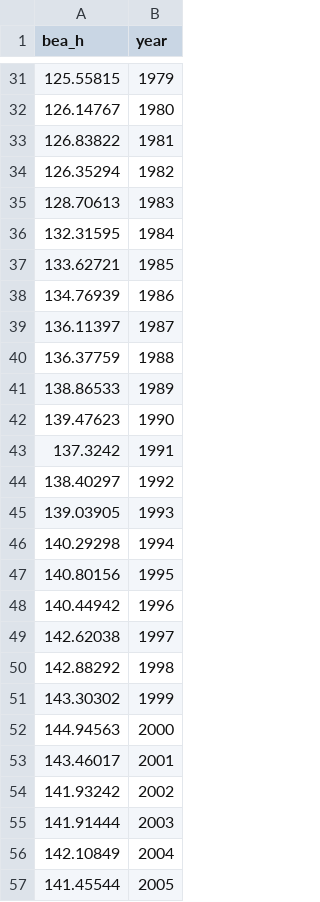
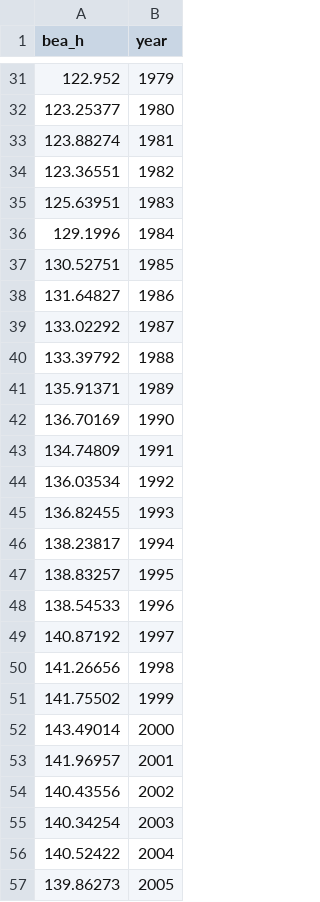
Before and after one commit to dvollrath/dvollrath.github.io, a CSV file: assets/figure/fig_H_USA.csv, drawn as a sheet; only a part is shown, gaps mark what is left out; the diff covers the shown part only.

```diff
--- a/assets/figure/fig_H_USA.csv
+++ b/assets/figure/fig_H_USA.csv
@@ -31,27 +31,27 @@ bea_h,year
-125.55815,1979
-126.14767,1980
-126.83822,1981
-126.35294,1982
-128.70613,1983
-132.31595,1984
-133.62721,1985
-134.76939,1986
-136.11397,1987
-136.37759,1988
-138.86533,1989
-139.47623,1990
-137.3242,1991
-138.40297,1992
-139.03905,1993
-140.29298,1994
-140.80156,1995
-140.44942,1996
-142.62038,1997
-142.88292,1998
-143.30302,1999
-144.94563,2000
-143.46017,2001
-141.93242,2002
-141.91444,2003
-142.10849,2004
-141.45544,2005
+122.952,1979
+123.25377,1980
+123.88274,1981
+123.36551,1982
+125.63951,1983
+129.1996,1984
+130.52751,1985
+131.64827,1986
+133.02292,1987
+133.39792,1988
+135.91371,1989
+136.70169,1990
+134.74809,1991
+136.03534,1992
+136.82455,1993
+138.23817,1994
+138.83257,1995
+138.54533,1996
+140.87192,1997
+141.26656,1998
+141.75502,1999
+143.49014,2000
+141.96957,2001
+140.43556,2002
+140.34254,2003
+140.52422,2004
+139.86273,2005
```
Also changed, not shown: 31 edited cells elsewhere in this file, assets/figure/fig_H_growth_USA.csv, assets/figure/fig_K_growth_USA.csv, 37 other files.
